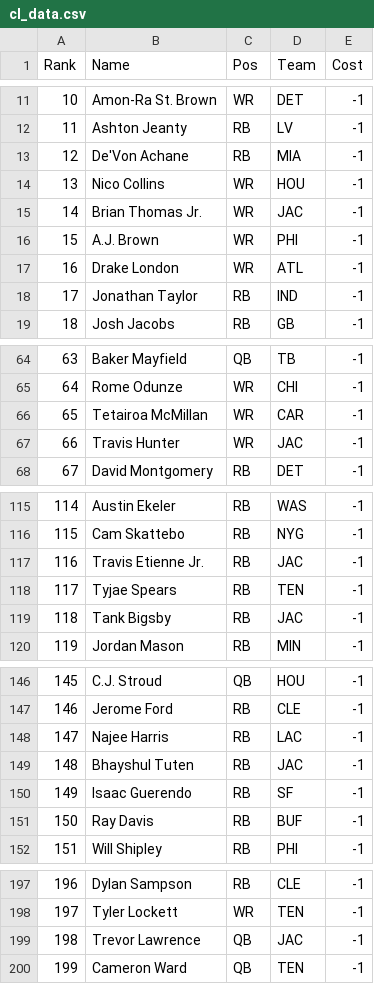
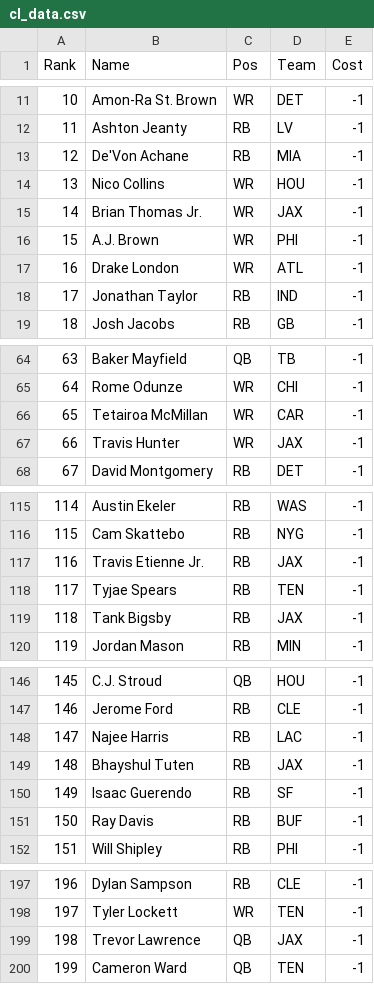
Before and after one commit to Kullas233/Fantasy_Football, a CSV file: data/espn/cl_data.csv, drawn as a sheet; only a part is shown, gaps mark what is left out.

```diff
--- a/data/espn/cl_data.csv
+++ b/data/espn/cl_data.csv
@@ -14,3 +14,3 @@ Rank,Name,Pos,Team,Cost
 13,Nico Collins,WR,HOU,-1
-14,Brian Thomas Jr.,WR,JAC,-1
+14,Brian Thomas Jr.,WR,JAX,-1
 15,A.J. Brown,WR,PHI,-1
@@ -66,3 +66,3 @@ Rank,Name,Pos,Team,Cost
 65,Tetairoa McMillan,WR,CAR,-1
-66,Travis Hunter,WR,JAC,-1
+66,Travis Hunter,WR,JAX,-1
 67,David Montgomery,RB,DET,-1
@@ -116,5 +116,5 @@ Rank,Name,Pos,Team,Cost
 115,Cam Skattebo,RB,NYG,-1
-116,Travis Etienne Jr.,RB,JAC,-1
+116,Travis Etienne Jr.,RB,JAX,-1
 117,Tyjae Spears,RB,TEN,-1
-118,Tank Bigsby,RB,JAC,-1
+118,Tank Bigsby,RB,JAX,-1
 119,Jordan Mason,RB,MIN,-1
@@ -148,3 +148,3 @@ Rank,Name,Pos,Team,Cost
 147,Najee Harris,RB,LAC,-1
-148,Bhayshul Tuten,RB,JAC,-1
+148,Bhayshul Tuten,RB,JAX,-1
 149,Isaac Guerendo,RB,SF,-1
@@ -198,3 +198,3 @@ Rank,Name,Pos,Team,Cost
 197,Tyler Lockett,WR,TEN,-1
-198,Trevor Lawrence,QB,JAC,-1
+198,Trevor Lawrence,QB,JAX,-1
 199,Cameron Ward,QB,TEN,-1
```
Also changed, not shown: teams/data.csv, 4 other files.
